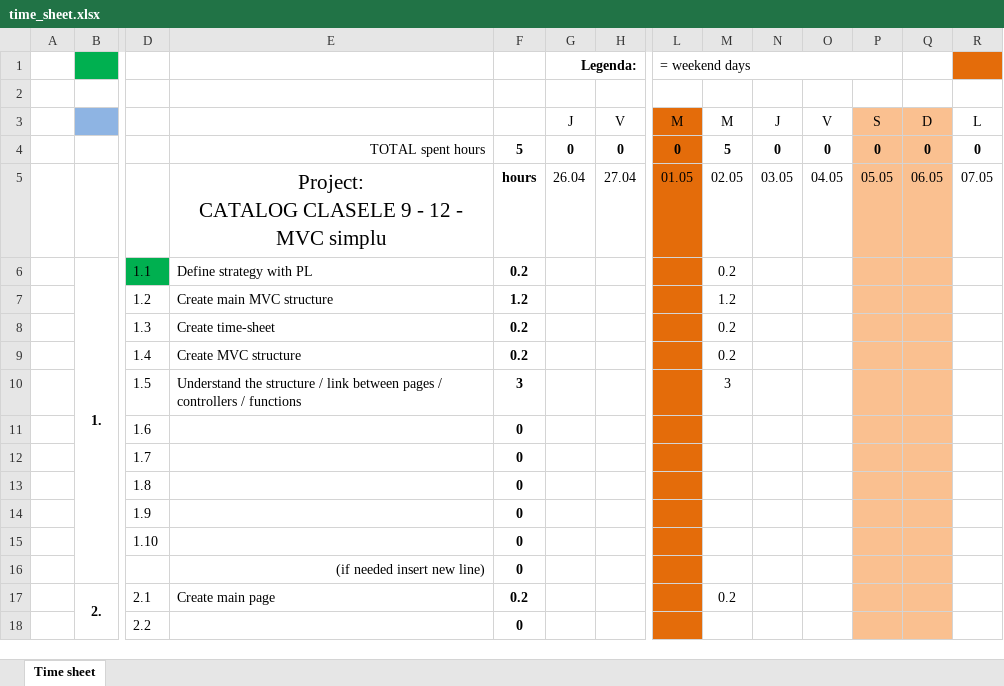
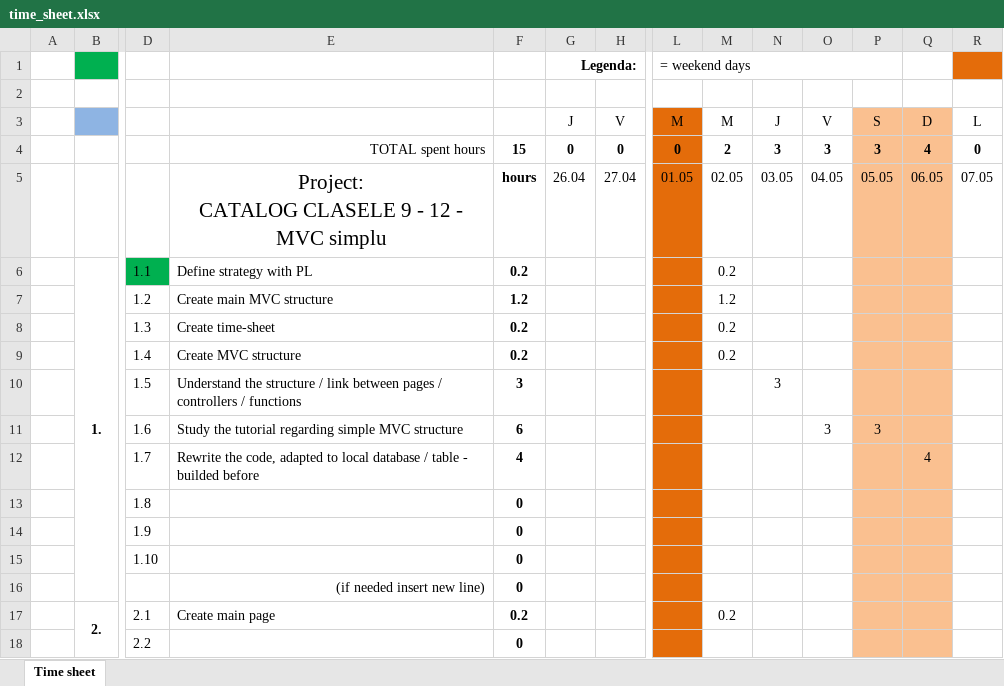
Before and after one commit to marianmircea/Catalog_v3, an Excel workbook: hours/time_sheet.xlsx, sheet Time sheet, drawn as a sheet; only a part is shown, gaps mark what is left out; values as stored, in another font and other column widths than the file's, no borders; removed rows and columns are numbered as before the commit, all else as after; rows hold the shown columns only; the diff names each change by its address in the sheet, - before the commit and + after, or states it on an @@ line.

```diff
--- a/hours/time_sheet.xlsx (sheet Time sheet)
+++ b/hours/time_sheet.xlsx (sheet Time sheet)
-F4: 5
+F4: 15
-M4: 5
+M4: 2
-N4: 0
+N4: 3
-O4: 0
+O4: 3
-P4: 0
+P4: 3
-Q4: 0
+Q4: 4
-M10: 3
+M10: (empty)
-N10: (empty)
+N10: 3
-row 11:  |  | 1.6 |  | 0
-row 12:  |  | 1.7 |  | 0
+row 11:  |  | 1.6 | Study the tutorial regarding simple MVC structure | 6 |  |  |  |  |  | 3 | 3
+row 12:  |  | 1.7 | Rewrite the code, adapted to local database / table - builded before | 4 |  |  |  |  |  |  |  | 4
```
Also changed, not shown: 33 other files.
